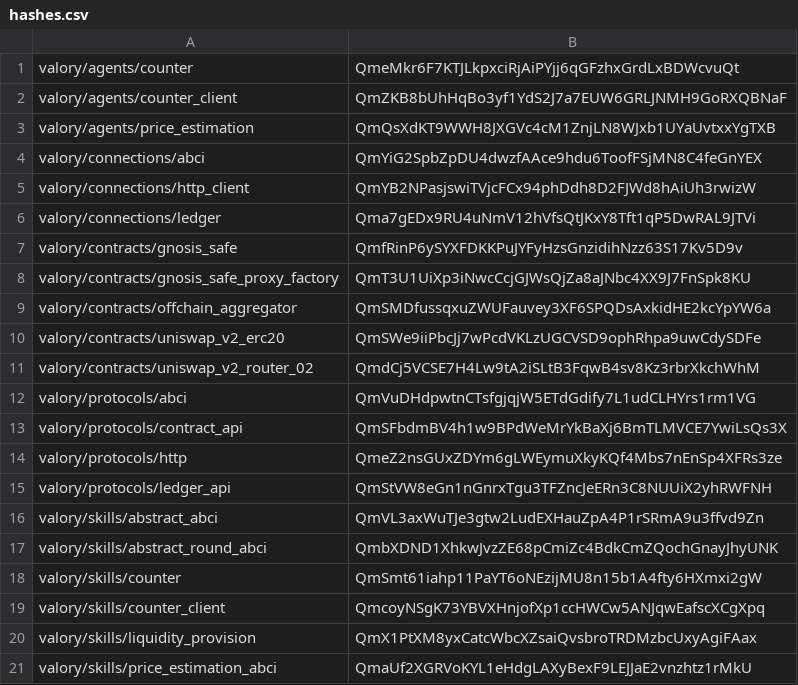
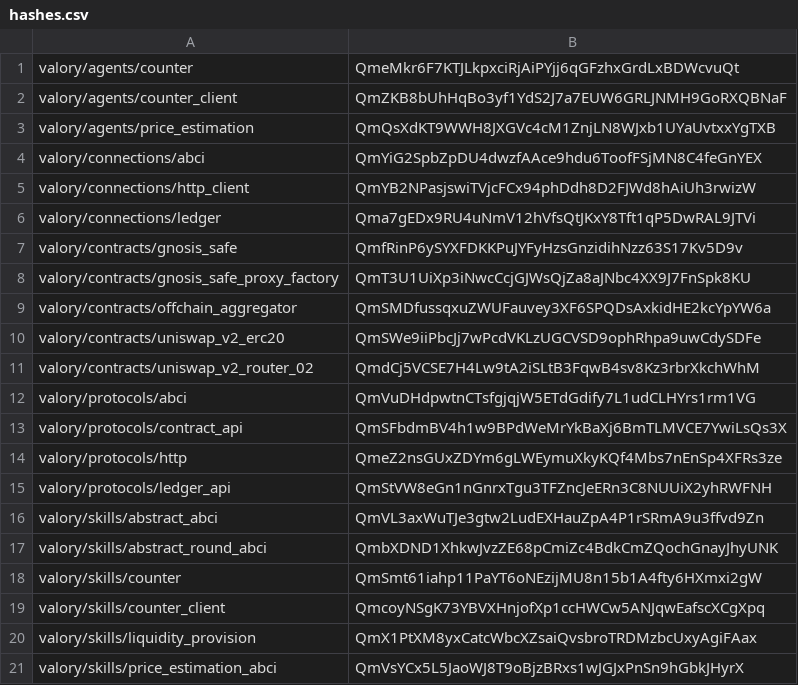
Before and after one commit to valory-xyz/open-autonomy, a CSV file: packages/hashes.csv, drawn as a sheet.

```diff
--- a/packages/hashes.csv
+++ b/packages/hashes.csv
@@ -20,2 +20,2 @@ valory/skills/counter_client,QmcoyNSgK73YBVXHnjofXp1ccHWCw5ANJqwEafscXCgXpq
 valory/skills/liquidity_provision,QmX1PtXM8yxCatcWbcXZsaiQvsbroTRDMzbcUxyAgiFAax
-valory/skills/price_estimation_abci,QmaUf2XGRVoKYL1eHdgLAXyBexF9LEJJaE2vnzhtz1rMkU
+valory/skills/price_estimation_abci,QmVsYCx5L5JaoWJ8T9oBjzBRxs1wJGJxPnSn9hGbkJHyrX
```
Also changed, not shown: 4 other files.
